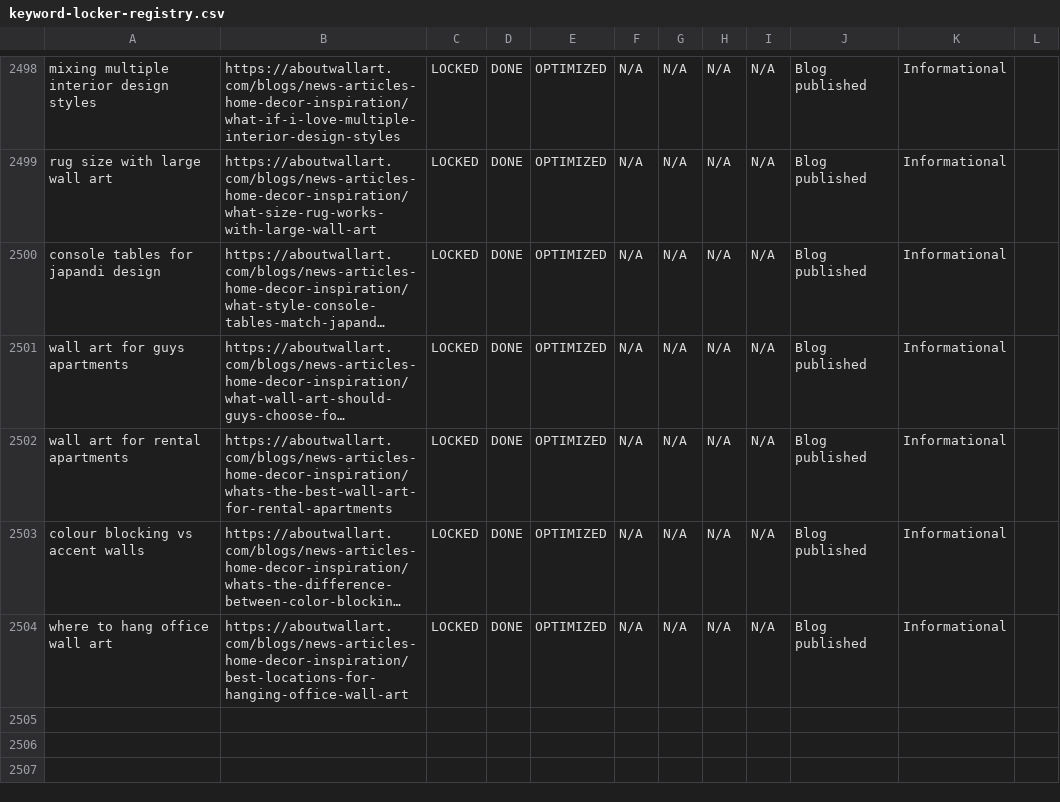
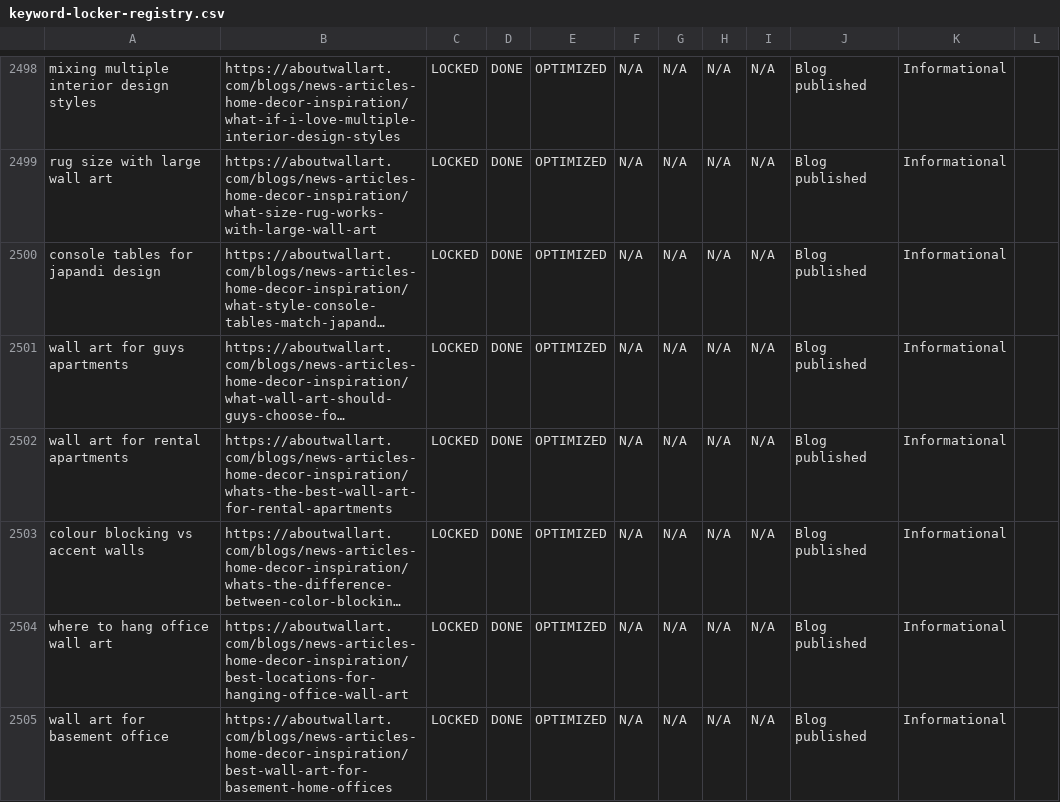
Before and after one commit to aboutwallart/seo-tools, a CSV file: data/keyword-locker-registry.csv, drawn as a sheet; only a part is shown, gaps mark what is left out; long unchanged cells end in …; the diff names each change by its address in the sheet, - before the commit and + after, or states it on an @@ line.

Commit message:
Lock blog keyword: wall art for basement office

```diff
--- a/data/keyword-locker-registry.csv
+++ b/data/keyword-locker-registry.csv
+row 2505: wall art for basement office | https://aboutwallart.com/blogs/news-articles-home-decor-inspiration/best-wall-art-for-basement-home-offices | LOCKED | DONE | OPTIMIZED | N/A | N/A | N/A | N/A | Blog published | Informational
```
